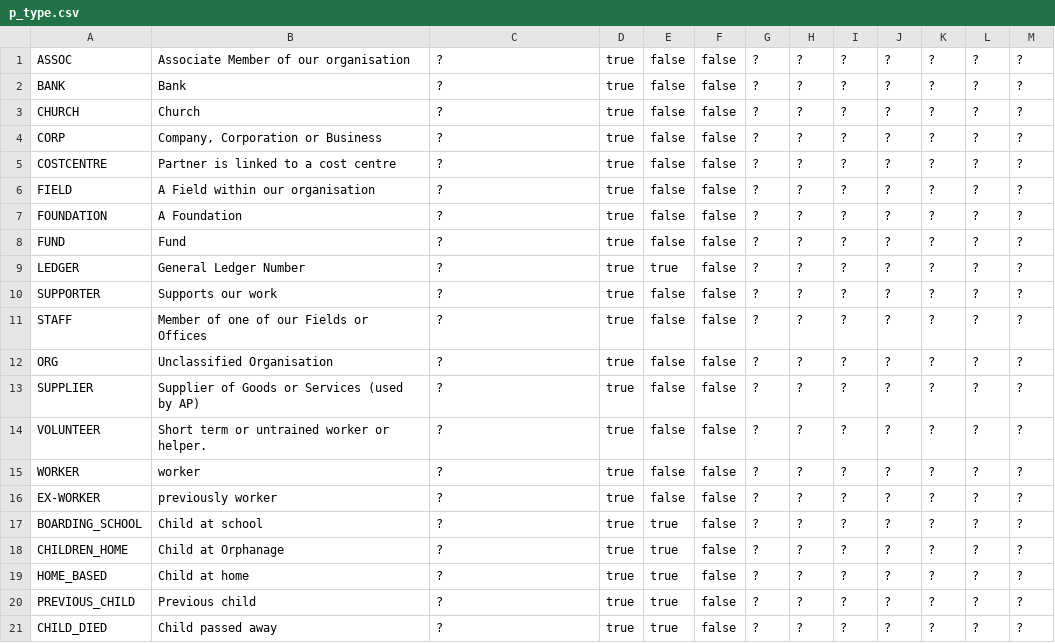
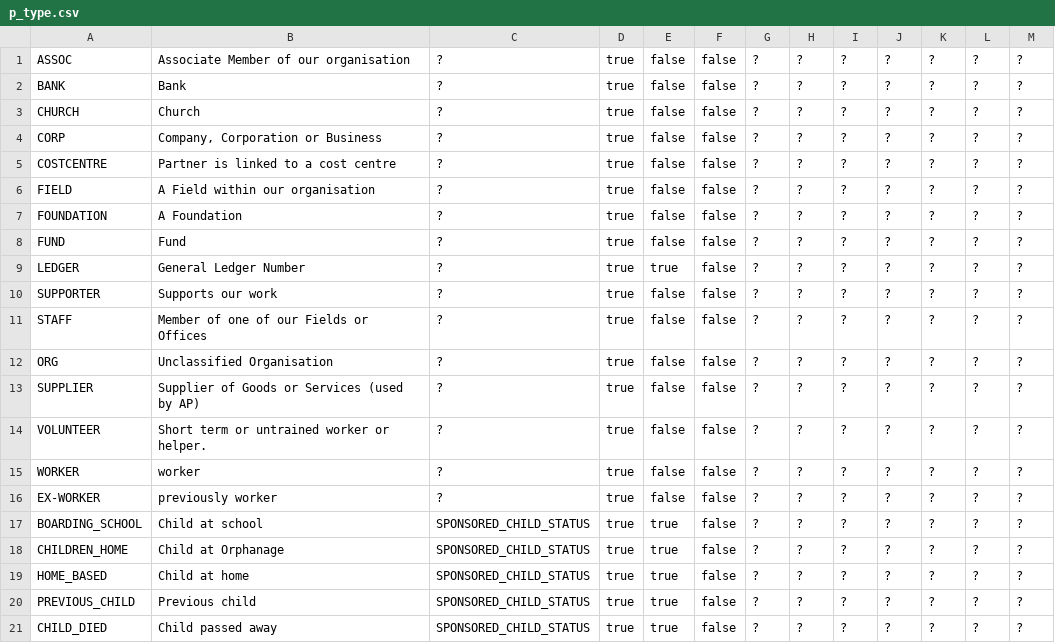
Before and after one commit to openpetra/openpetra, a CSV file: db/basedata/p_type.csv, drawn as a sheet.

Commit message:
Sponsorship: Do not hard code status of sponsored children in the code but use the values from the database related to #521

```diff
--- a/db/basedata/p_type.csv
+++ b/db/basedata/p_type.csv
@@ -16,6 +16,6 @@ WORKER,worker,?,true,false,false,?,?,?,?,?,?,?
 EX-WORKER,previously worker,?,true,false,false,?,?,?,?,?,?,?
-BOARDING_SCHOOL,Child at school,?,true,true,false,?,?,?,?,?,?,?
-CHILDREN_HOME,Child at Orphanage,?,true,true,false,?,?,?,?,?,?,?
-HOME_BASED,Child at home,?,true,true,false,?,?,?,?,?,?,?
-PREVIOUS_CHILD,Previous child,?,true,true,false,?,?,?,?,?,?,?
-CHILD_DIED,Child passed away,?,true,true,false,?,?,?,?,?,?,?
+BOARDING_SCHOOL,Child at school,SPONSORED_CHILD_STATUS,true,true,false,?,?,?,?,?,?,?
+CHILDREN_HOME,Child at Orphanage,SPONSORED_CHILD_STATUS,true,true,false,?,?,?,?,?,?,?
+HOME_BASED,Child at home,SPONSORED_CHILD_STATUS,true,true,false,?,?,?,?,?,?,?
+PREVIOUS_CHILD,Previous child,SPONSORED_CHILD_STATUS,true,true,false,?,?,?,?,?,?,?
+CHILD_DIED,Child passed away,SPONSORED_CHILD_STATUS,true,true,false,?,?,?,?,?,?,?
```
Also changed, not shown: 10 other files.
